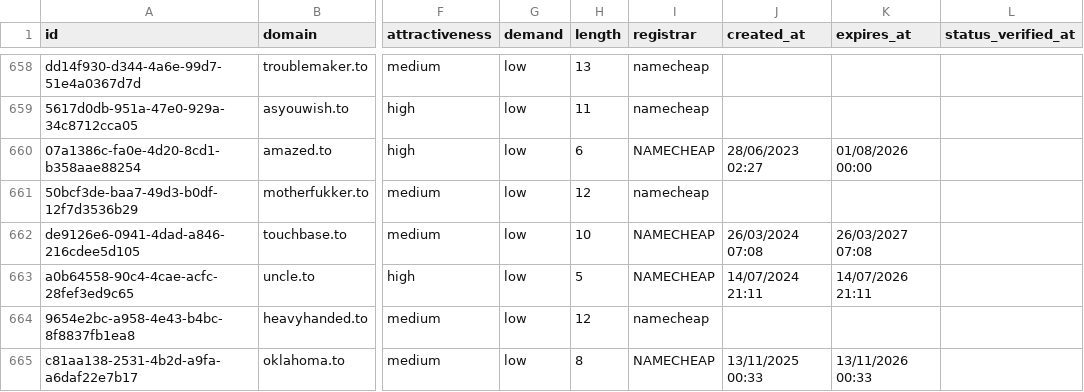
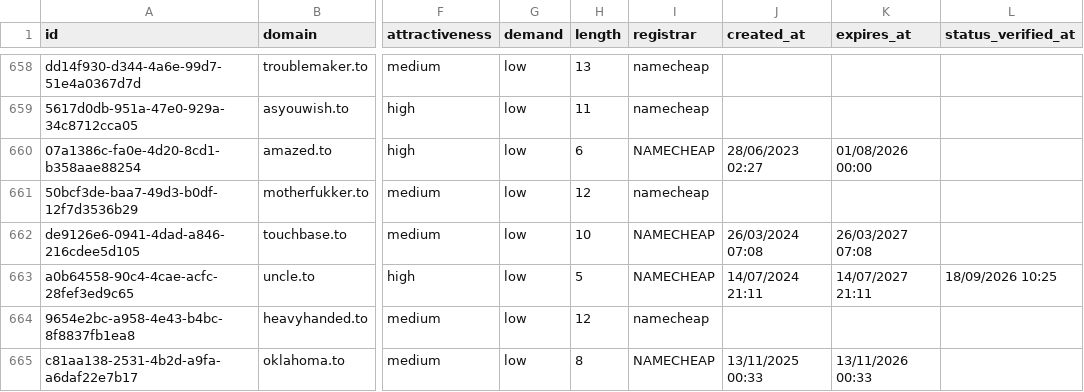
Before and after one commit to UniqueDomains/to-oneword-domains, a CSV file: to.csv, drawn as a sheet; only a part is shown, gaps mark what is left out; the diff names each change by its address in the sheet, - before the commit and + after, or states it on an @@ line.

Commit message:
Domains update

```diff
--- a/to.csv
+++ b/to.csv
-K663 (expires_at): 14/07/2026 21:11
+K663 (expires_at): 14/07/2027 21:11
-L663 (status_verified_at): (empty)
+L663 (status_verified_at): 18/09/2026 10:25
```
Also changed, not shown: 1 other file.
